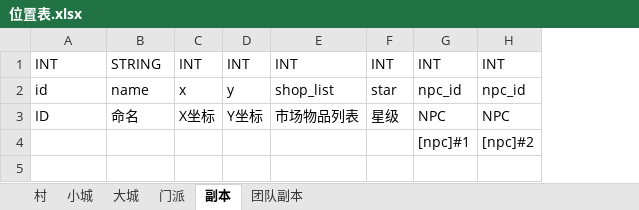
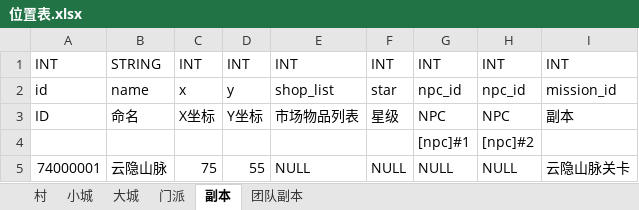
Before and after one commit to assalyn/paladin, an Excel workbook: bin/xlsx/位置表.xlsx, sheet 副本, drawn as a sheet; values as stored, in another font and other column widths than the file's, no borders; the diff names each change by its address in the sheet, - before the commit and + after, or states it on an @@ line.

```diff
--- a/bin/xlsx/位置表.xlsx (sheet 副本)
+++ b/bin/xlsx/位置表.xlsx (sheet 副本)
+column I, rows 1-3: INT | mission_id | 副本
+row 5: 74000001 | 云隐山脉 | 75 | 55 | NULL | NULL | NULL | NULL | 云隐山脉关卡
```
Also changed, not shown: sheet 小城, sheet 门派, sheet 团队副本, sheet 大城, sheet 村, bin/xlsx/enum.xlsx, bin/xlsx/技能表.xlsx, 11 other files.
